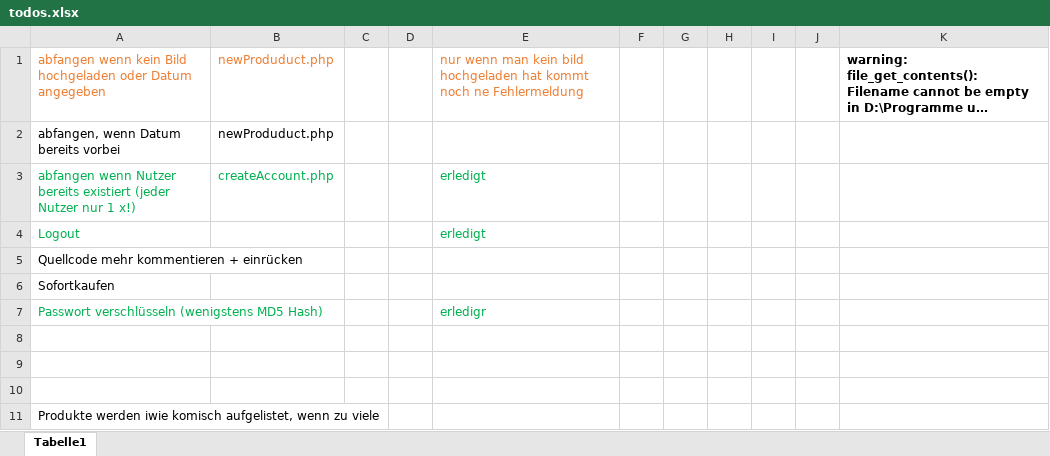
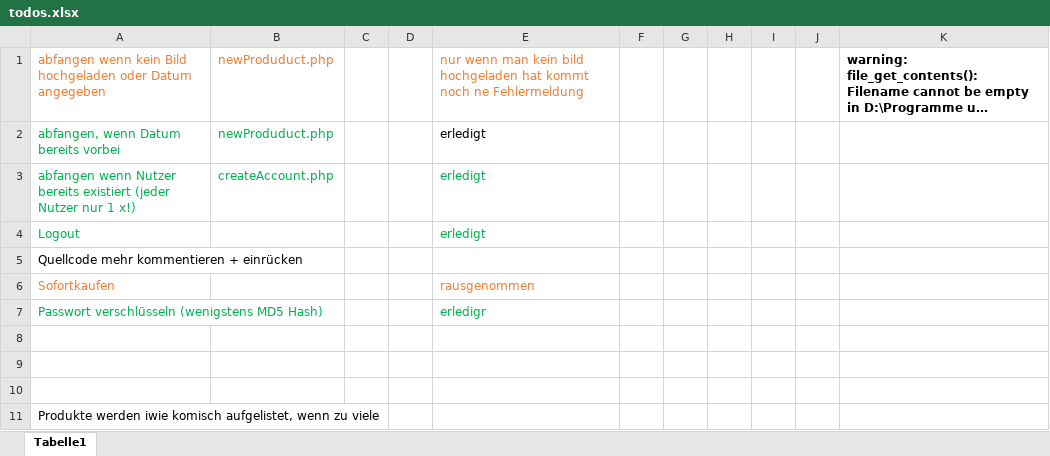
Before and after one commit to daddonma/EbayFuerArme, an Excel workbook: todos.xlsx, sheet Tabelle1, drawn as a sheet; long unchanged cells end in …; values as stored, in another font and other column widths than the file's, no borders; charts and pictures not drawn; the diff names each change by its address in the sheet, - before the commit and + after, or states it on an @@ line.

```diff
--- a/todos.xlsx (sheet Tabelle1)
+++ b/todos.xlsx (sheet Tabelle1)
-A2:B2 text colour: black
+A2:B2 text colour: #00B050
-E2: (empty)
+E2: erledigt
-A6 text colour: black
+A6 text colour: #ED7D31
-E6: (empty)
+E6: rausgenommen
```
Also changed, not shown: 5 other files.
